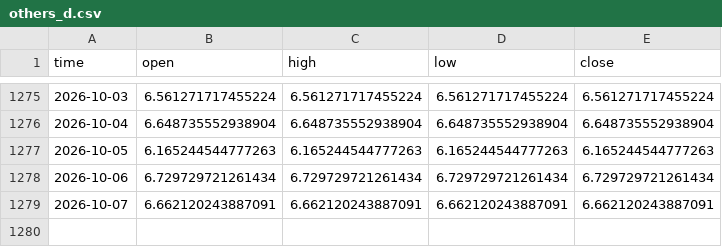
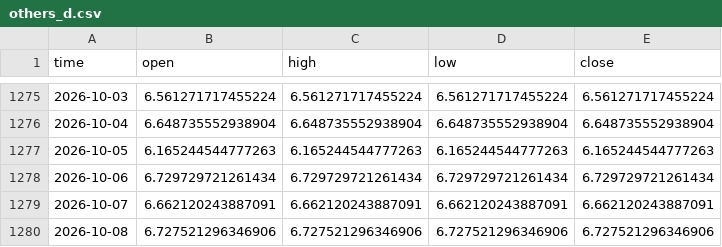
Before and after one commit to timothekintgen1-oss/rsps-dashboard, a CSV file: seed/others_d.csv, drawn as a sheet; only a part is shown, gaps mark what is left out; the diff names each change by its address in the sheet, - before the commit and + after, or states it on an @@ line.

```diff
--- a/seed/others_d.csv
+++ b/seed/others_d.csv
+row 1280: 2026-10-08 | 6.727521296346906 | 6.727521296346906 | 6.727521296346906 | 6.727521296346906
```
Also changed, not shown: seed/ethbtc.csv, seed/total.csv, 6 other files.
